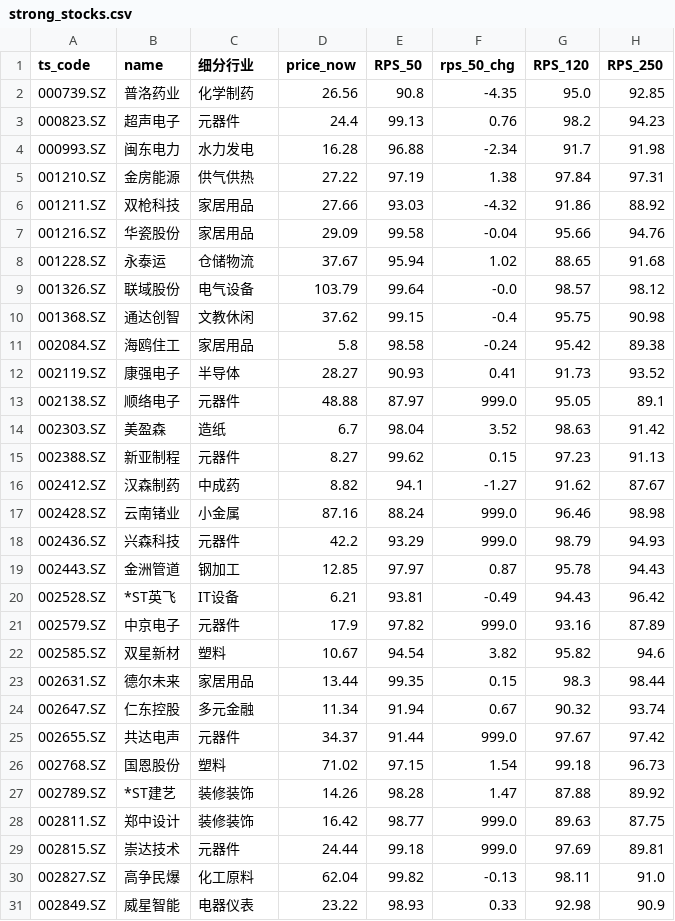
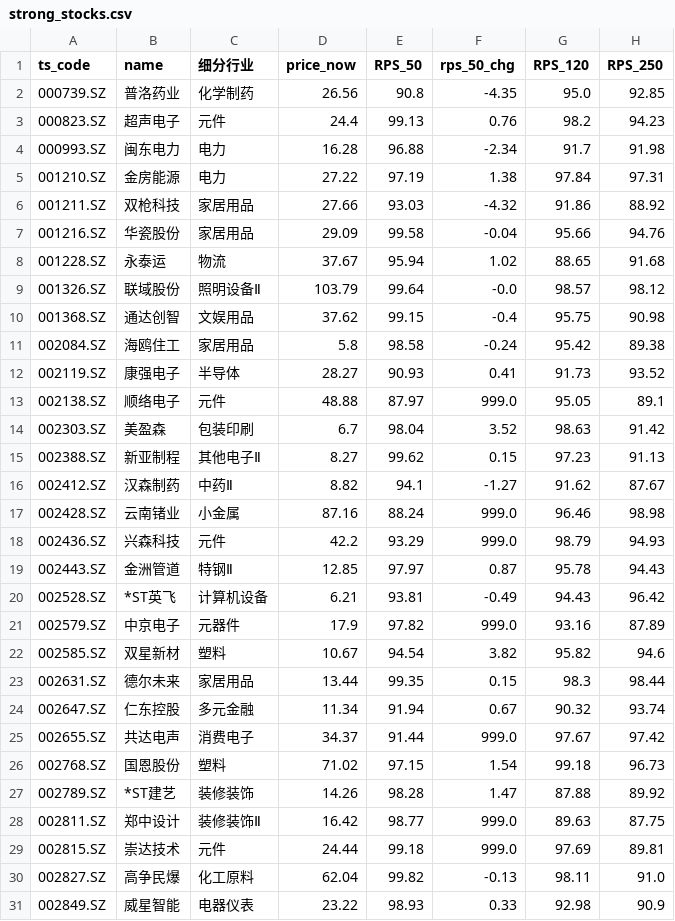
Before and after one commit to Chilamlam/chilam-club-web, a CSV file: data/strong_stocks.csv, drawn as a sheet; only a part is shown; the diff covers the shown part only; the diff names each change by its address in the sheet, - before the commit and + after, or states it on an @@ line.

```diff
--- a/data/strong_stocks.csv
+++ b/data/strong_stocks.csv
-C3 (细分行业): 元器件
+C3 (细分行业): 元件
-C4 (细分行业): 水力发电
+C4 (细分行业): 电力
-C5 (细分行业): 供气供热
+C5 (细分行业): 电力
-C8 (细分行业): 仓储物流
+C8 (细分行业): 物流
-C9 (细分行业): 电气设备
+C9 (细分行业): 照明设备Ⅱ
-C10 (细分行业): 文教休闲
+C10 (细分行业): 文娱用品
-C13 (细分行业): 元器件
+C13 (细分行业): 元件
-C14 (细分行业): 造纸
+C14 (细分行业): 包装印刷
-C15 (细分行业): 元器件
+C15 (细分行业): 其他电子Ⅱ
-C16 (细分行业): 中成药
+C16 (细分行业): 中药Ⅱ
-C18 (细分行业): 元器件
+C18 (细分行业): 元件
-C19 (细分行业): 钢加工
+C19 (细分行业): 特钢Ⅱ
-C20 (细分行业): IT设备
+C20 (细分行业): 计算机设备
-C25 (细分行业): 元器件
+C25 (细分行业): 消费电子
-C28 (细分行业): 装修装饰
+C28 (细分行业): 装修装饰Ⅱ
-C29 (细分行业): 元器件
+C29 (细分行业): 元件
```
Also changed, not shown: 21 edited cells elsewhere in this file, data/gurus/appaloosa_latest.csv, data/gurus/berkshire_latest.csv, 18 other files.
